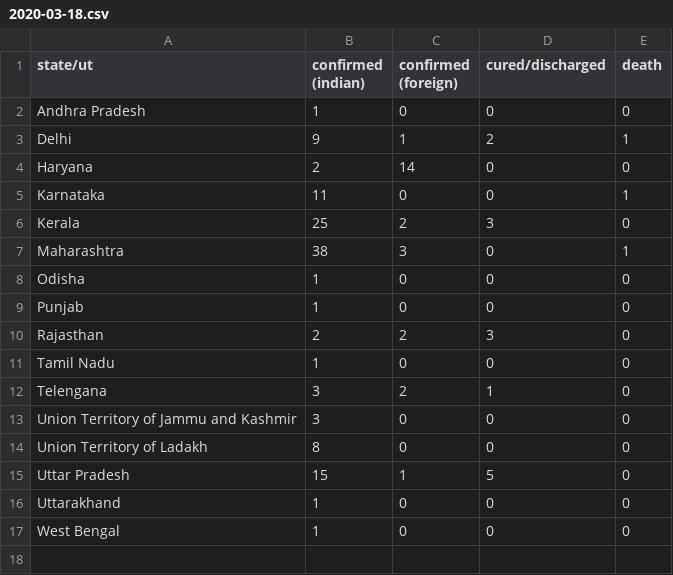
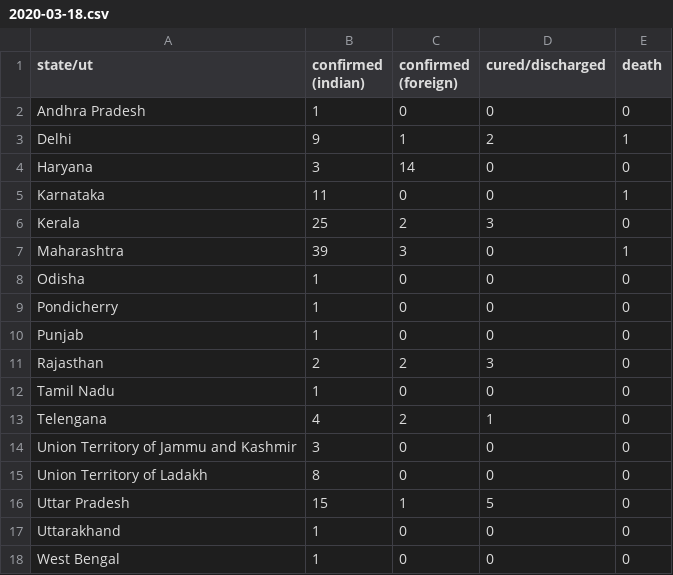
Before and after one commit to bauripalash/ncov-19-india, a CSV file: data/2020-03-18.csv, drawn as a sheet.

```diff
--- a/data/2020-03-18.csv
+++ b/data/2020-03-18.csv
@@ -3,7 +3,8 @@ Andhra Pradesh,1,0,0,0
 Delhi,9,1,2,1
-Haryana,2,14,0,0
+Haryana,3,14,0,0
 Karnataka,11,0,0,1
 Kerala,25,2,3,0
-Maharashtra,38,3,0,1
+Maharashtra,39,3,0,1
 Odisha,1,0,0,0
+Pondicherry,1,0,0,0
 Punjab,1,0,0,0
@@ -11,3 +12,3 @@ Rajasthan,2,2,3,0
 Tamil Nadu,1,0,0,0
-Telengana,3,2,1,0
+Telengana,4,2,1,0
 Union Territory of Jammu and Kashmir,3,0,0,0
```
Also changed, not shown: 1 other file.
